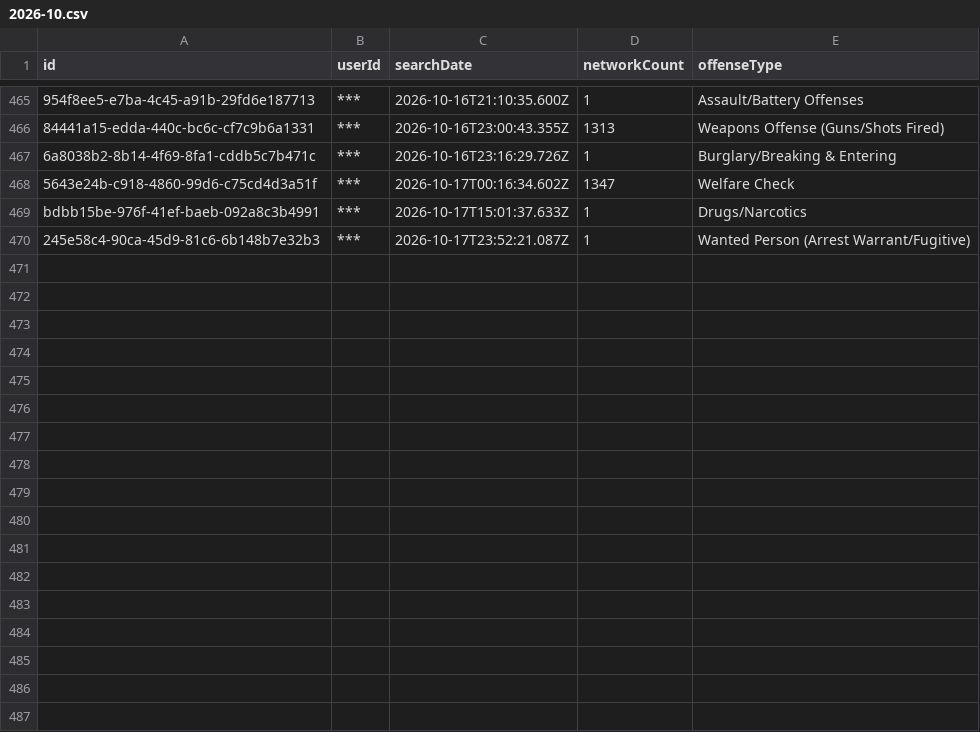
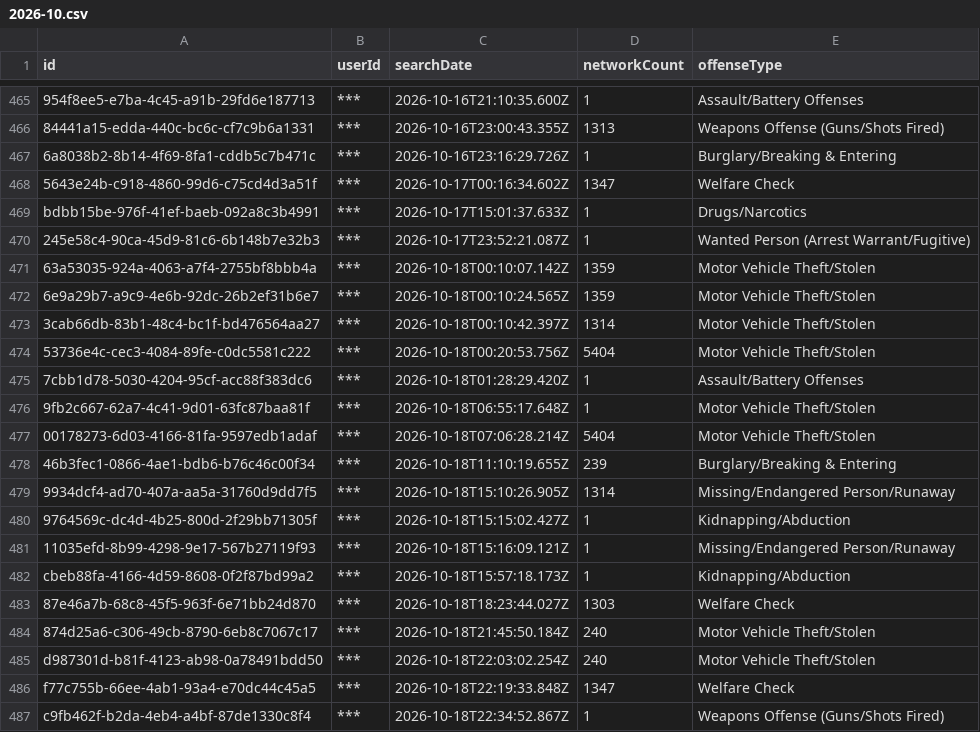
Before and after one commit to Cantica-Systems/mi-flock-transparency, a CSV file: kent/data/grand-rapids-city-pd/2026-10.csv, drawn as a sheet; only a part is shown, gaps mark what is left out.

Commit message:
Update at 2026-10-19T20:03Z (grand-rapids-city-pd +17; grandville-city-pd +0; kent-county-so +15; lowell-city-pd +0; rockford-dps +0; walker-city-pd +1; wyoming-city-pd +3)

```diff
--- a/kent/data/grand-rapids-city-pd/2026-10.csv
+++ b/kent/data/grand-rapids-city-pd/2026-10.csv
@@ -470 +470,18 @@ bdbb15be-976f-41ef-baeb-092a8c3b4991,***,2026-10-17T15:01:37.633Z,1,Drugs/Narcot
 245e58c4-90ca-45d9-81c6-6b148b7e32b3,***,2026-10-17T23:52:21.087Z,1,Wanted Person (Arrest Warrant/Fugitive)
+63a53035-924a-4063-a7f4-2755bf8bbb4a,***,2026-10-18T00:10:07.142Z,1359,Motor Vehicle Theft/Stolen
+6e9a29b7-a9c9-4e6b-92dc-26b2ef31b6e7,***,2026-10-18T00:10:24.565Z,1359,Motor Vehicle Theft/Stolen
+3cab66db-83b1-48c4-bc1f-bd476564aa27,***,2026-10-18T00:10:42.397Z,1314,Motor Vehicle Theft/Stolen
+53736e4c-cec3-4084-89fe-c0dc5581c222,***,2026-10-18T00:20:53.756Z,5404,Motor Vehicle Theft/Stolen
+7cbb1d78-5030-4204-95cf-acc88f383dc6,***,2026-10-18T01:28:29.420Z,1,Assault/Battery Offenses
+9fb2c667-62a7-4c41-9d01-63fc87baa81f,***,2026-10-18T06:55:17.648Z,1,Motor Vehicle Theft/Stolen
+00178273-6d03-4166-81fa-9597edb1adaf,***,2026-10-18T07:06:28.214Z,5404,Motor Vehicle Theft/Stolen
+46b3fec1-0866-4ae1-bdb6-b76c46c00f34,***,2026-10-18T11:10:19.655Z,239,Burglary/Breaking & Entering
+9934dcf4-ad70-407a-aa5a-31760d9dd7f5,***,2026-10-18T15:10:26.905Z,1314,Missing/Endangered Person/Runaway
+9764569c-dc4d-4b25-800d-2f29bb71305f,***,2026-10-18T15:15:02.427Z,1,Kidnapping/Abduction
+11035efd-8b99-4298-9e17-567b27119f93,***,2026-10-18T15:16:09.121Z,1,Missing/Endangered Person/Runaway
+cbeb88fa-4166-4d59-8608-0f2f87bd99a2,***,2026-10-18T15:57:18.173Z,1,Kidnapping/Abduction
+87e46a7b-68c8-45f5-963f-6e71bb24d870,***,2026-10-18T18:23:44.027Z,1303,Welfare Check
+874d25a6-c306-49cb-8790-6eb8c7067c17,***,2026-10-18T21:45:50.184Z,240,Motor Vehicle Theft/Stolen
+d987301d-b81f-4123-ab98-0a78491bdd50,***,2026-10-18T22:03:02.254Z,240,Motor Vehicle Theft/Stolen
+f77c755b-66ee-4ab1-93a4-e70dc44c45a5,***,2026-10-18T22:19:33.848Z,1347,Welfare Check
+c9fb462f-b2da-4eb4-a4bf-87de1330c8f4,***,2026-10-18T22:34:52.867Z,1,Weapons Offense (Guns/Shots Fired)
```
Also changed, not shown: kent/data/kent-county-so/2026-10.csv, kent/raw/grand-rapids-city-pd/audit.csv, 21 other files.
